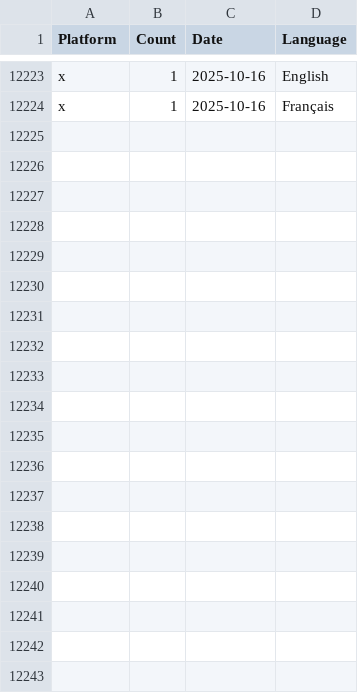
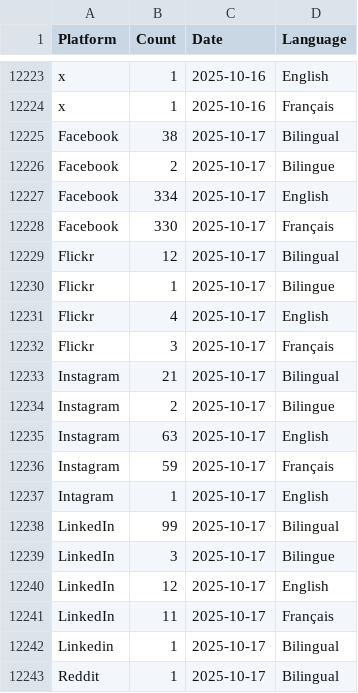
Before and after one commit to PatLittle/GC-Socials, a CSV file: platform_counts.csv, drawn as a sheet; only a part is shown, gaps mark what is left out; the diff covers the shown part only.

```diff
--- a/platform_counts.csv
+++ b/platform_counts.csv
@@ -12224 +12224,20 @@ x,1,2025-10-16,English
 x,1,2025-10-16,Français
+Facebook,38,2025-10-17,Bilingual
+Facebook,2,2025-10-17,Bilingue
+Facebook,334,2025-10-17,English
+Facebook,330,2025-10-17,Français
+Flickr,12,2025-10-17,Bilingual
+Flickr,1,2025-10-17,Bilingue
+Flickr,4,2025-10-17,English
+Flickr,3,2025-10-17,Français
+Instagram,21,2025-10-17,Bilingual
+Instagram,2,2025-10-17,Bilingue
+Instagram,63,2025-10-17,English
+Instagram,59,2025-10-17,Français
+Intagram,1,2025-10-17,English
+LinkedIn,99,2025-10-17,Bilingual
+LinkedIn,3,2025-10-17,Bilingue
+LinkedIn,12,2025-10-17,English
+LinkedIn,11,2025-10-17,Français
+Linkedin,1,2025-10-17,Bilingual
+Reddit,1,2025-10-17,Bilingual
```
Also changed, not shown: 15 added rows elsewhere in this file, 1 other file.
